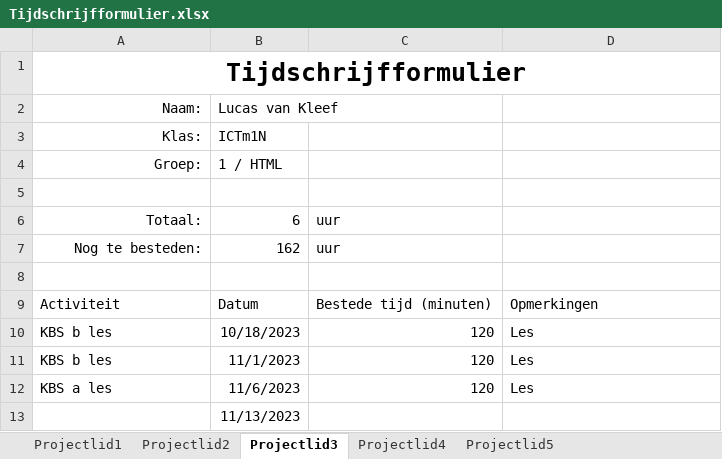
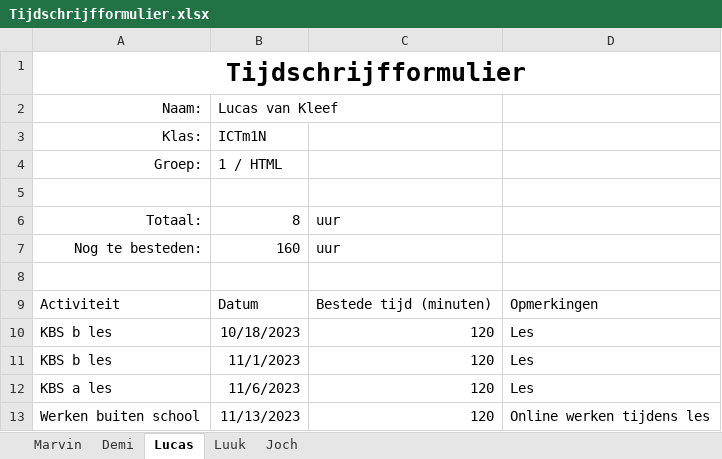
Before and after one commit to YoungSilent/nerdy_gadgets, an Excel workbook: Docs/tijd_schrijven/Tijdschrijfformulier.xlsx, sheet Lucas, drawn as a sheet; values as stored, in another font and other column widths than the file's, no borders; table styles not drawn; the diff names each change by its address in the sheet, - before the commit and + after, or states it on an @@ line.

```diff
--- a/Docs/tijd_schrijven/Tijdschrijfformulier.xlsx (sheet Lucas)
+++ b/Docs/tijd_schrijven/Tijdschrijfformulier.xlsx (sheet Lucas)
-sheet tab: Projectlid1
+sheet tab: Marvin
-sheet tab: Projectlid2
+sheet tab: Demi
-sheet tab: Projectlid3
+sheet tab: Lucas
-sheet tab: Projectlid4
+sheet tab: Luuk
-sheet tab: Projectlid5
+sheet tab: Joch
-B6: 6
+B6: 8
-B7: 162
+B7: 160
-A13: (empty)
+A13: Werken buiten school
-C13: (empty)
+C13: 120
-D13: (empty)
+D13: Online werken tijdens les
```
Also changed, not shown: sheet Demi, sheet Marvin, sheet Luuk, sheet Joch, 5 other files.
